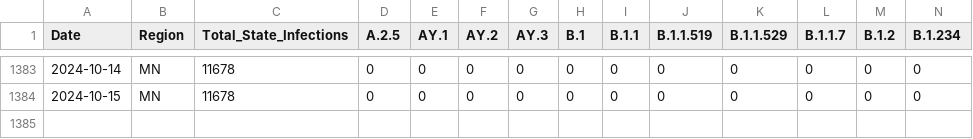
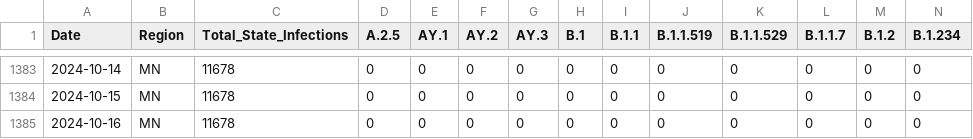
Before and after one commit to necsi/WHN-Wastewater-Data, a CSV file: state_variant_infections/MN_variant_infections.csv, drawn as a sheet; only a part is shown, gaps mark what is left out; rows hold the shown columns only; the diff names each change by its address in the sheet, - before the commit and + after, or states it on an @@ line.

```diff
--- a/state_variant_infections/MN_variant_infections.csv
+++ b/state_variant_infections/MN_variant_infections.csv
+row 1385: 2024-10-16 | MN | 11678 | 0 | 0 | 0 | 0 | 0 | 0 | 0 | 0 | 0 | 0 | 0
```
Also changed, not shown: state_variant_infections/AZ_variant_infections.csv, state_variant_infections/CA_variant_infections.csv, 54 other files.
